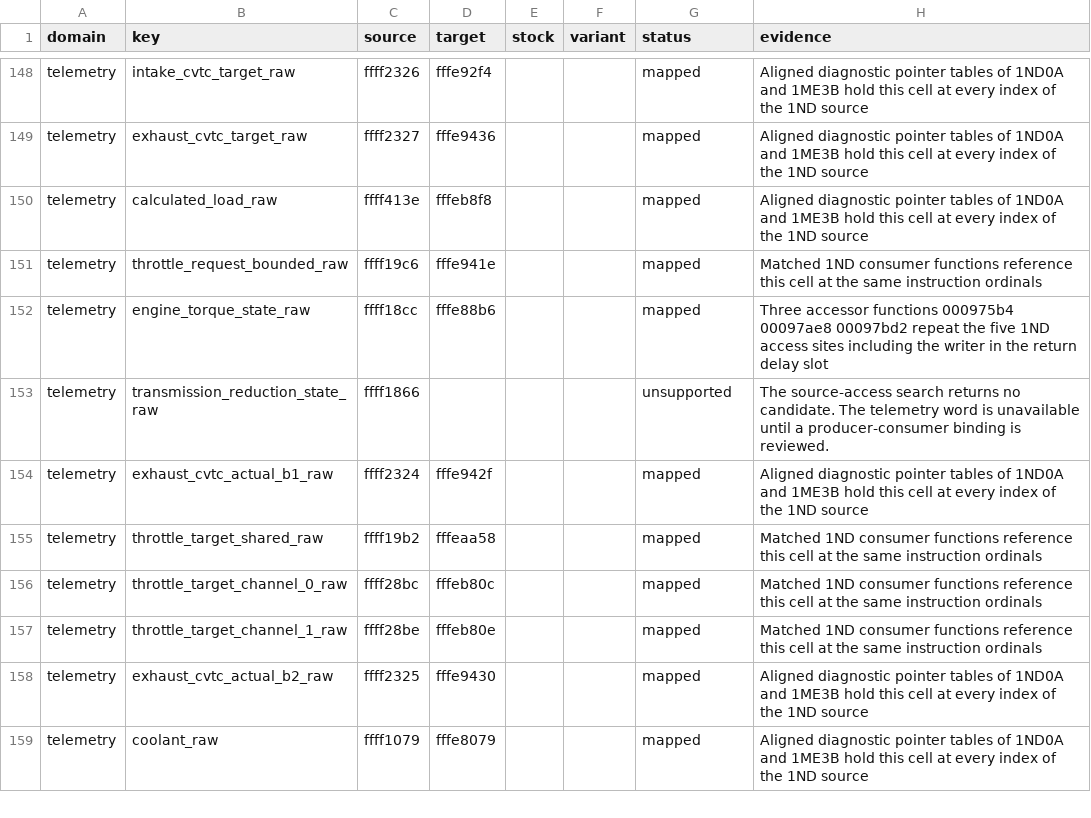
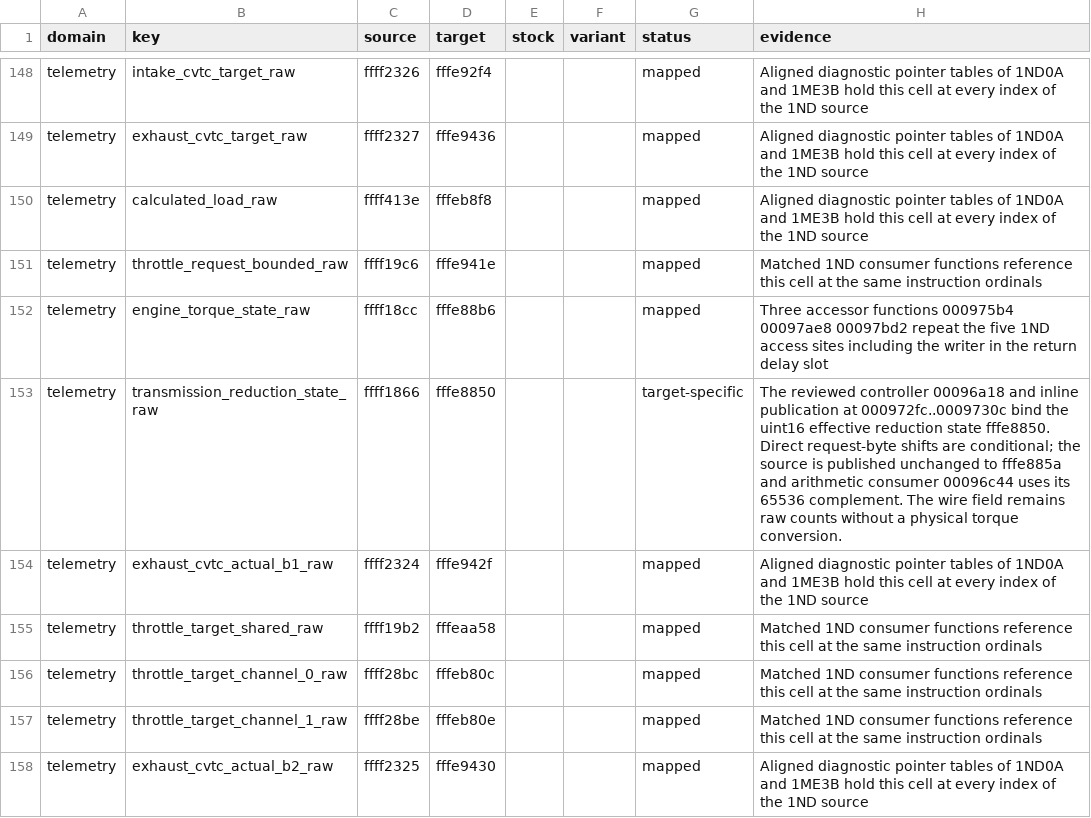
Before and after one commit to irudoy/v, a CSV file: patches/1me3b-runtime-correspondence.csv, drawn as a sheet; only a part is shown, gaps mark what is left out; the shorter side is filled out with more unchanged rows.

Commit message:
feat(telemetry): bind the 1ME3B transmission reduction state
Bind the unsigned controller word and its writer through target-reviewed
1ME3B instructions. Preserve conditional request inputs and unchanged
inline publication without assigning physical torque units.

Regenerate the capture source pointer and availability projections.

Refs #35.

```diff
--- a/patches/1me3b-runtime-correspondence.csv
+++ b/patches/1me3b-runtime-correspondence.csv
@@ -152,3 +152,3 @@ telemetry,throttle_request_bounded_raw,ffff19c6,fffe941e,,,mapped,Matched 1ND co
 telemetry,engine_torque_state_raw,ffff18cc,fffe88b6,,,mapped,Three accessor functions 000975b4 00097ae8 00097bd2 repeat the five 1ND access sites including the writer in the return delay slot
-telemetry,transmission_reduction_state_raw,ffff1866,,,,unsupported,The source-access search returns no candidate. The telemetry word is unavailable until a producer-consumer binding is reviewed.
+telemetry,transmission_reduction_state_raw,ffff1866,fffe8850,,,target-specific,The reviewed controller 00096a18 and inline publication at 000972fc..0009730c bind the uint16 effective reduction state fffe8850. Direct request-byte shifts are conditional; the source is published unchanged to fffe885a and arithmetic consumer 00096c44 uses its 65536 complement. The wire field remains raw counts without a physical torque conversion.
 telemetry,exhaust_cvtc_actual_b1_raw,ffff2324,fffe942f,,,mapped,Aligned diagnostic pointer tables of 1ND0A and 1ME3B hold this cell at every index of the 1ND source
```
Also changed, not shown: 6 other files.
